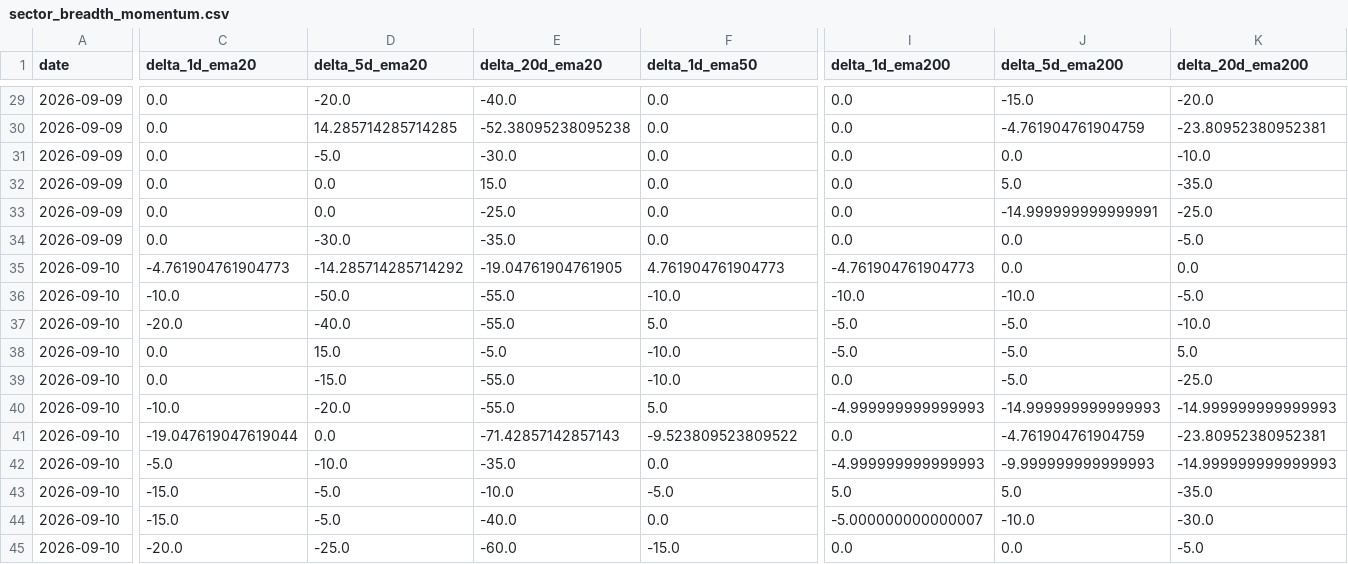
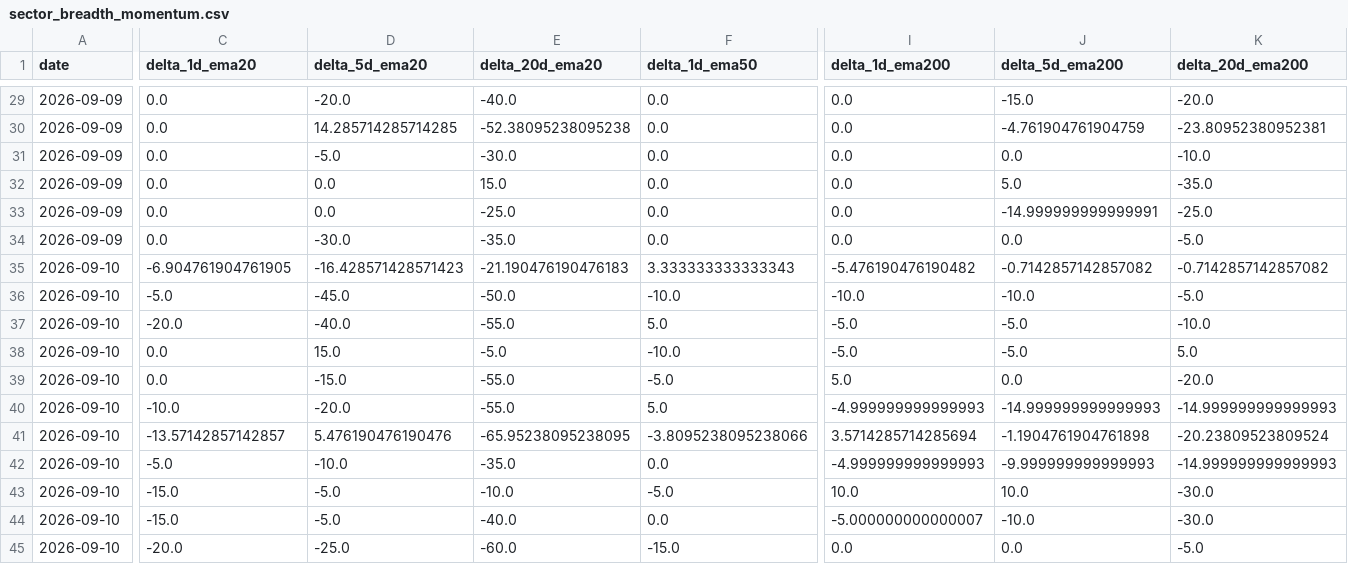
Before and after one commit to bledabladis-png/radar-cazador-silencioso, a CSV file: outputs/history/sector_breadth_momentum.csv, drawn as a sheet; only a part is shown, gaps mark what is left out; removed rows and columns are numbered as before the commit, all else as after; rows hold the shown columns only; the diff covers the shown part only; the diff names each change by its address in the sheet, - before the commit and + after, or states it on an @@ line.

```diff
--- a/outputs/history/sector_breadth_momentum.csv
+++ b/outputs/history/sector_breadth_momentum.csv
-C35 (delta_1d_ema20): -4.761904761904773
+C35 (delta_1d_ema20): -6.904761904761905
-D35 (delta_5d_ema20): -14.285714285714292
+D35 (delta_5d_ema20): -16.428571428571423
-E35 (delta_20d_ema20): -19.04761904761905
+E35 (delta_20d_ema20): -21.190476190476183
-F35 (delta_1d_ema50): 4.761904761904773
+F35 (delta_1d_ema50): 3.333333333333343
-I35 (delta_1d_ema200): -4.761904761904773
+I35 (delta_1d_ema200): -5.476190476190482
-J35 (delta_5d_ema200): 0.0
+J35 (delta_5d_ema200): -0.7142857142857082
-K35 (delta_20d_ema200): 0.0
+K35 (delta_20d_ema200): -0.7142857142857082
-C36 (delta_1d_ema20): -10.0
+C36 (delta_1d_ema20): -5.0
-D36 (delta_5d_ema20): -50.0
+D36 (delta_5d_ema20): -45.0
-E36 (delta_20d_ema20): -55.0
+E36 (delta_20d_ema20): -50.0
-F39 (delta_1d_ema50): -10.0
+F39 (delta_1d_ema50): -5.0
-I39 (delta_1d_ema200): 0.0
+I39 (delta_1d_ema200): 5.0
-J39 (delta_5d_ema200): -5.0
+J39 (delta_5d_ema200): 0.0
-K39 (delta_20d_ema200): -25.0
+K39 (delta_20d_ema200): -20.0
-row 41: 2026-09-10 | -19.047619047619044 | 0.0 | -71.42857142857143 | -9.523809523809522 | 0.0 | -4.761904761904759 | -23.80952380952381
+row 41: 2026-09-10 | -13.57142857142857 | 5.476190476190476 | -65.95238095238095 | -3.8095238095238066 | 3.5714285714285694 | -1.1904761904761898 | -20.23809523809524
-I43 (delta_1d_ema200): 5.0
+I43 (delta_1d_ema200): 10.0
-J43 (delta_5d_ema200): 5.0
+J43 (delta_5d_ema200): 10.0
-K43 (delta_20d_ema200): -35.0
+K43 (delta_20d_ema200): -30.0
```
Also changed, not shown: 5 edited cells elsewhere in this file, outputs/history/macro_regime.csv, outputs/history/rs_internal.csv, 7 other files.
